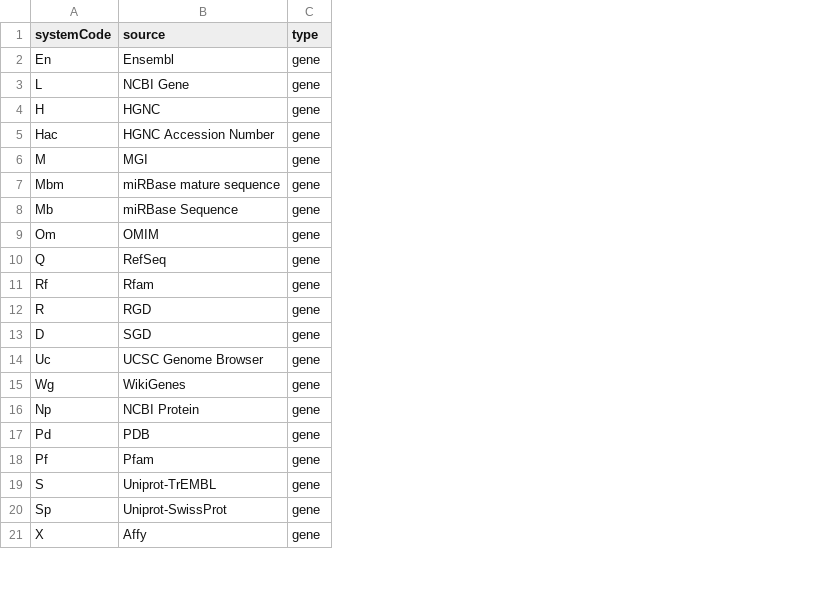
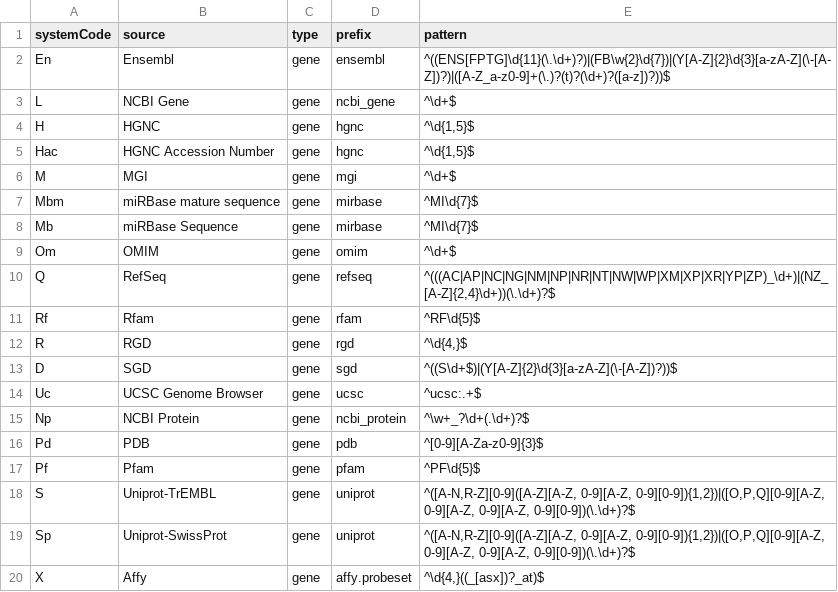
Before and after one commit to BioDataFuse/pyBiodatafuse, a CSV file: src/pyBiodatafuse/resources/datasources.csv, drawn as a sheet; only a part is shown; removed rows and columns are numbered as before the commit, all else as after; the diff names each change by its address in the sheet, - before the commit and + after, or states it on an @@ line.

Commit message:
Automate input identifier type matching using regex (#215)

```diff
--- a/src/pyBiodatafuse/resources/datasources.csv
+++ b/src/pyBiodatafuse/resources/datasources.csv
+column D (prefix), rows 2-20: ensembl | ncbi_gene | hgnc | hgnc | mgi | mirbase | mirbase | omim | refseq | rfam | rgd | sgd | ucsc | ncbi_protein | pdb | pfam | uniprot | uniprot | affy.probeset
+column E (pattern), rows 2-20: ^((ENS[FPTG]\d{11}(\.\d+)?)|(FB\w{2}\d{7})|(Y[A-Z]{2}\d{3}[a-zA-Z](\-[A-Z])?)|([A-Z_a-z0-9]+(\.)?(t)?(\d+)?([a-z])?))$ | ^\d+$ | ^\d{1,5}$ | ^\d{1,5}$ | ^\d+$ | ^MI\d{7}$ | ^MI\d{7}$ | ^\d+$ | ^(((AC|AP|NC|NG|NM|NP|NR|NT|NW|WP|XM|XP|XR|YP|ZP)_\d+)|(NZ_[A-Z]{2,4}\d+))(\.\d+)?$ | ^RF\d{5}$ | ^\d{4,}$ | ^((S\d+$)|(Y[A-Z]{2}\d{3}[a-zA-Z](\-[A-Z])?))$ | ^ucsc:.+$ | ^\w+_?\d+(.\d+)?$ | ^[0-9][A-Za-z0-9]{3}$ | ^PF\d{5}$ | ^([A-N,R-Z][0-9]([A-Z][A-Z, 0-9][A-Z, 0-9][0-9]){1,2})|([O,P,Q][0-9][A-Z, 0-9][A-Z, 0-9][A-Z, 0-9][0-9])(\.\d+)?$ | ^([A-N,R-Z][0-9]([A-Z][A-Z, 0-9][A-Z, 0-9][0-9]){1,2})|([O,P,Q][0-9][A-Z, 0-9][A-Z, 0-9][A-Z, 0-9][0-9])(\.\d+)?$ | ^\d{4,}((_[asx])?_at)$
-row 15: Wg | WikiGenes | gene
```
Also changed, not shown: 4 other files.
